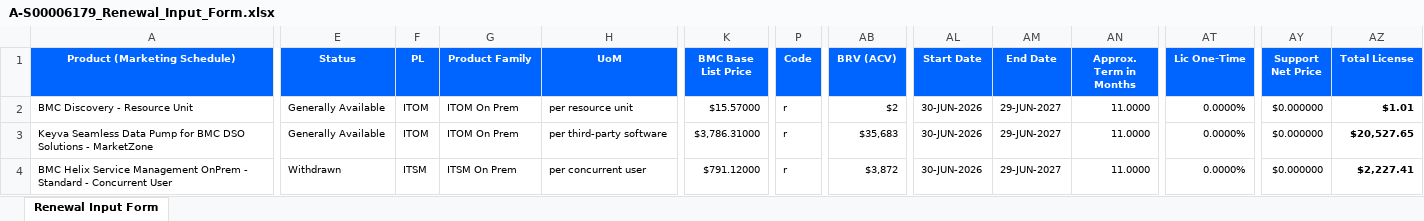
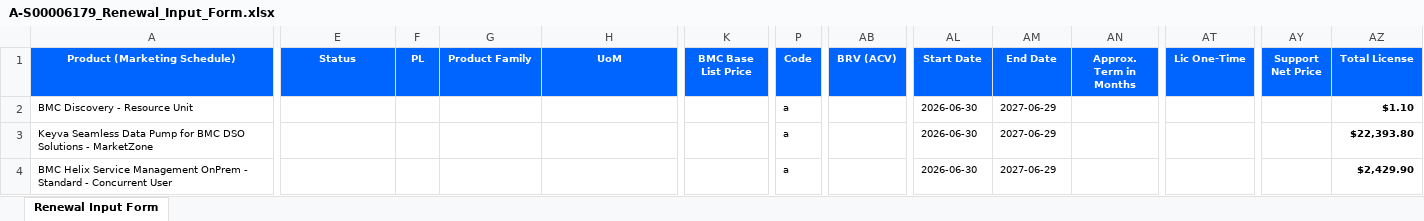
Before and after one commit to sanspan1/Helix-Budgetary-Quote, an Excel workbook: output/A-S00006179_Renewal_Input_Form.xlsx, sheet Renewal Input Form, drawn as a sheet; only a part is shown, gaps mark what is left out; values as stored, in another font and other column widths than the file's, no borders; the diff covers the shown part only; the diff names each change by its address in the sheet, - before the commit and + after, or states it on an @@ line.

```diff
--- a/output/A-S00006179_Renewal_Input_Form.xlsx (sheet Renewal Input Form)
+++ b/output/A-S00006179_Renewal_Input_Form.xlsx (sheet Renewal Input Form)
-E2:E3 (Status): Generally Available
+E2:E3 (Status): (empty)
-F2:F3 (PL): ITOM
+F2:F3 (PL): (empty)
-G2:G3 (Product Family): ITOM On Prem
+G2:G3 (Product Family): (empty)
-H2 (UoM): per resource unit
+H2 (UoM): (empty)
-K2 (BMC Base List Price): $15.57000
+K2 (BMC Base List Price): (empty)
-P2:P4 (Code): r
+P2:P4 (Code): a
-AB2 (BRV (ACV)): $2
+AB2 (BRV (ACV)): (empty)
-AL2:AL4 (Start Date): 30-JUN-2026
+AL2:AL4 (Start Date): 2026-06-30
-AM2:AM4 (End Date): 29-JUN-2027
+AM2:AM4 (End Date): 2027-06-29
-AN2:AN4 (Approx. Term in Months): 11.0000
+AN2:AN4 (Approx. Term in Months): (empty)
-AT2:AT4 (Lic One-Time): 0.0000%
+AT2:AT4 (Lic One-Time): (empty)
-AY2:AY4 (Support Net Price): $0.000000
+AY2:AY4 (Support Net Price): (empty)
-AZ2 (Total License): $1.01
+AZ2 (Total License): $1.10
-H3 (UoM): per third-party software
+H3 (UoM): (empty)
-K3 (BMC Base List Price): $3,786.31000
+K3 (BMC Base List Price): (empty)
-AB3 (BRV (ACV)): $35,683
+AB3 (BRV (ACV)): (empty)
-AZ3 (Total License): $20,527.65
+AZ3 (Total License): $22,393.80
-E4 (Status): Withdrawn
+E4 (Status): (empty)
-F4 (PL): ITSM
+F4 (PL): (empty)
-G4 (Product Family): ITSM On Prem
+G4 (Product Family): (empty)
-H4 (UoM): per concurrent user
+H4 (UoM): (empty)
-K4 (BMC Base List Price): $791.12000
+K4 (BMC Base List Price): (empty)
-AB4 (BRV (ACV)): $3,872
+AB4 (BRV (ACV)): (empty)
-AZ4 (Total License): $2,227.41
+AZ4 (Total License): $2,429.90
```
Also changed, not shown: 1 added row, 1 removed row and 114 edited cells elsewhere in this sheet, output/Renewal_Input_Form_A-S00006179.xlsx, 5 other files.
